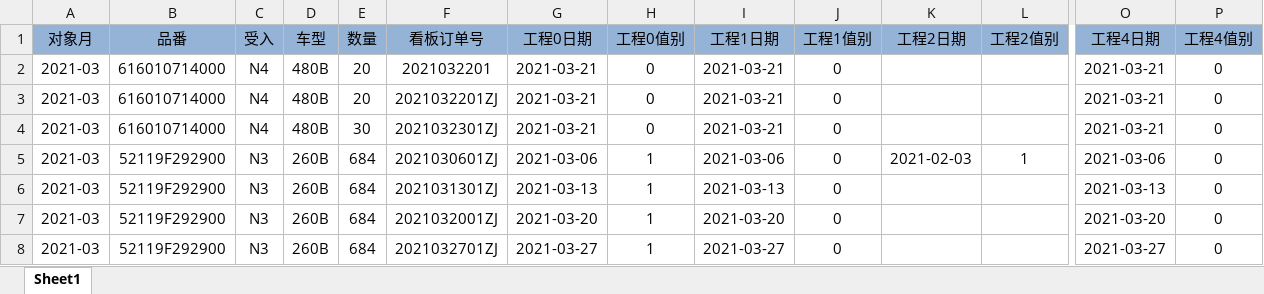
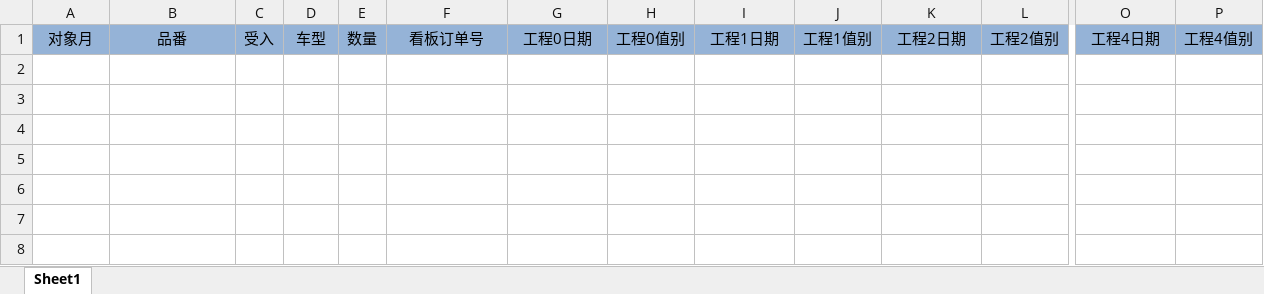
Before and after one commit to wangfang2021/bomescproject, an Excel workbook: SPPSApi/Doc/Template/FS1208_EDPlanImport.xlsx, sheet Sheet1, drawn as a sheet; only a part is shown, gaps mark what is left out; values as stored, in another font and other column widths than the file's, no borders; rows hold the shown columns only; the diff names each change by its address in the sheet, - before the commit and + after, or states it on an @@ line.

```diff
--- a/SPPSApi/Doc/Template/FS1208_EDPlanImport.xlsx (sheet Sheet1)
+++ b/SPPSApi/Doc/Template/FS1208_EDPlanImport.xlsx (sheet Sheet1)
-row 2: 2021-03 | 616010714000 | N4 | 480B | 20 | 2021032201 | 2021-03-21 | 0 | 2021-03-21 | 0 |  |  | 2021-03-21 | 0
-row 3: 2021-03 | 616010714000 | N4 | 480B | 20 | 2021032201ZJ | 2021-03-21 | 0 | 2021-03-21 | 0 |  |  | 2021-03-21 | 0
-row 4: 2021-03 | 616010714000 | N4 | 480B | 30 | 2021032301ZJ | 2021-03-21 | 0 | 2021-03-21 | 0 |  |  | 2021-03-21 | 0
-row 5: 2021-03 | 52119F292900 | N3 | 260B | 684 | 2021030601ZJ | 2021-03-06 | 1 | 2021-03-06 | 0 | 2021-02-03 | 1 | 2021-03-06 | 0
-row 6: 2021-03 | 52119F292900 | N3 | 260B | 684 | 2021031301ZJ | 2021-03-13 | 1 | 2021-03-13 | 0 |  |  | 2021-03-13 | 0
-row 7: 2021-03 | 52119F292900 | N3 | 260B | 684 | 2021032001ZJ | 2021-03-20 | 1 | 2021-03-20 | 0 |  |  | 2021-03-20 | 0
-row 8: 2021-03 | 52119F292900 | N3 | 260B | 684 | 2021032701ZJ | 2021-03-27 | 1 | 2021-03-27 | 0 |  |  | 2021-03-27 | 0
```
Also changed, not shown: SPPSApi/Doc/Template/FS1203_Delete.xlsx, SPPSApi/Doc/Template/FS1203_PlanMake.xlsx, 9 other files.
